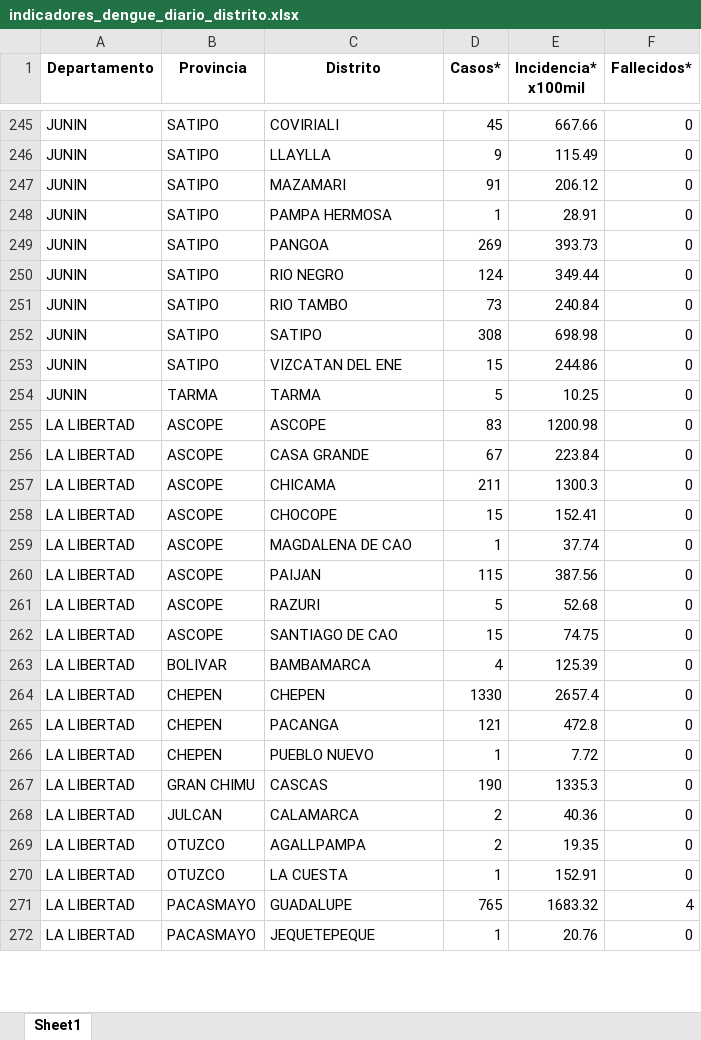
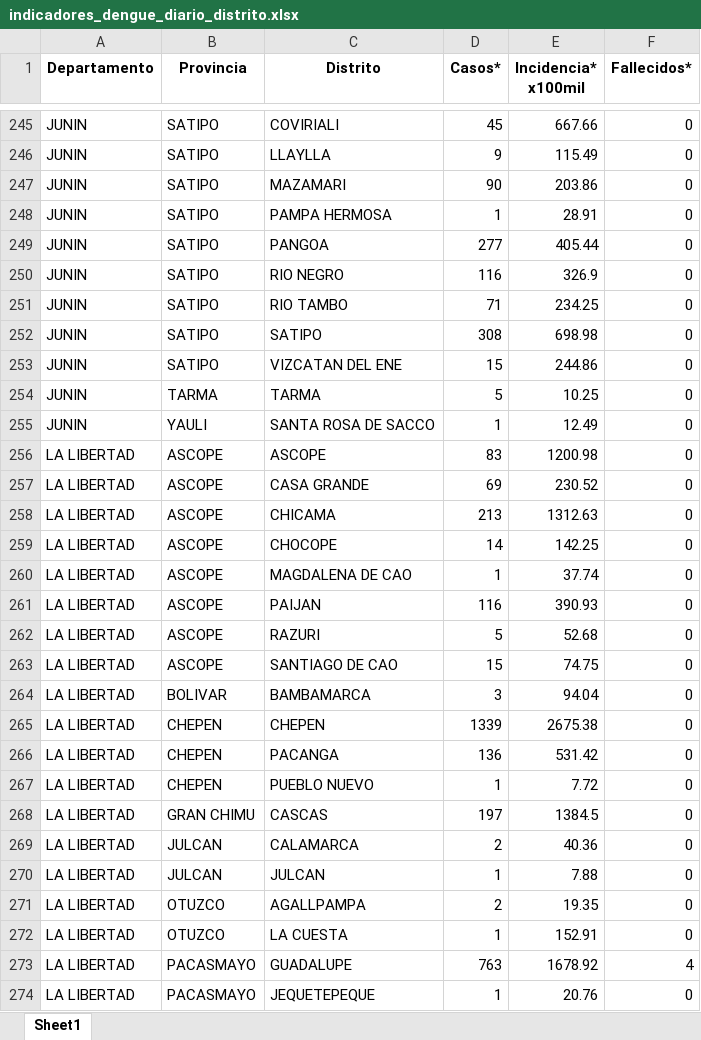
Before and after one commit to jlhuacles/dengue-final, an Excel workbook: indicadores_dengue_diario_distrito.xlsx, sheet Sheet1, drawn as a sheet; only a part is shown, gaps mark what is left out; values as stored, in another font and other column widths than the file's, no borders; addresses are those after the commit; the diff covers the shown part only; the diff names each change by its address in the sheet, - before the commit and + after, or states it on an @@ line.

```diff
--- a/indicadores_dengue_diario_distrito.xlsx (sheet Sheet1)
+++ b/indicadores_dengue_diario_distrito.xlsx (sheet Sheet1)
-D247 (Casos*): 91
+D247 (Casos*): 90
-E247 (Incidencia* x100mil): 206.12
+E247 (Incidencia* x100mil): 203.86
-D249 (Casos*): 269
+D249 (Casos*): 277
-E249 (Incidencia* x100mil): 393.73
+E249 (Incidencia* x100mil): 405.44
-D250 (Casos*): 124
+D250 (Casos*): 116
-E250 (Incidencia* x100mil): 349.44
+E250 (Incidencia* x100mil): 326.9
-D251 (Casos*): 73
+D251 (Casos*): 71
-E251 (Incidencia* x100mil): 240.84
+E251 (Incidencia* x100mil): 234.25
+row 255: JUNIN | YAULI | SANTA ROSA DE SACCO | 1 | 12.49 | 0
-D257 (Casos*): 67
+D257 (Casos*): 69
-E257 (Incidencia* x100mil): 223.84
+E257 (Incidencia* x100mil): 230.52
-D258 (Casos*): 211
+D258 (Casos*): 213
-E258 (Incidencia* x100mil): 1300.3
+E258 (Incidencia* x100mil): 1312.63
-D259 (Casos*): 15
+D259 (Casos*): 14
-E259 (Incidencia* x100mil): 152.41
+E259 (Incidencia* x100mil): 142.25
-D261 (Casos*): 115
+D261 (Casos*): 116
-E261 (Incidencia* x100mil): 387.56
+E261 (Incidencia* x100mil): 390.93
-D264 (Casos*): 4
+D264 (Casos*): 3
-E264 (Incidencia* x100mil): 125.39
+E264 (Incidencia* x100mil): 94.04
-D265 (Casos*): 1330
+D265 (Casos*): 1339
-E265 (Incidencia* x100mil): 2657.4
+E265 (Incidencia* x100mil): 2675.38
-D266 (Casos*): 121
+D266 (Casos*): 136
-E266 (Incidencia* x100mil): 472.8
+E266 (Incidencia* x100mil): 531.42
-D268 (Casos*): 190
+D268 (Casos*): 197
-E268 (Incidencia* x100mil): 1335.3
+E268 (Incidencia* x100mil): 1384.5
+row 270: LA LIBERTAD | JULCAN | JULCAN | 1 | 7.88 | 0
-D273 (Casos*): 765
+D273 (Casos*): 763
-E273 (Incidencia* x100mil): 1683.32
+E273 (Incidencia* x100mil): 1678.92
```
Also changed, not shown: 1 added row, 2 removed rows and 498 edited cells elsewhere in this sheet.
